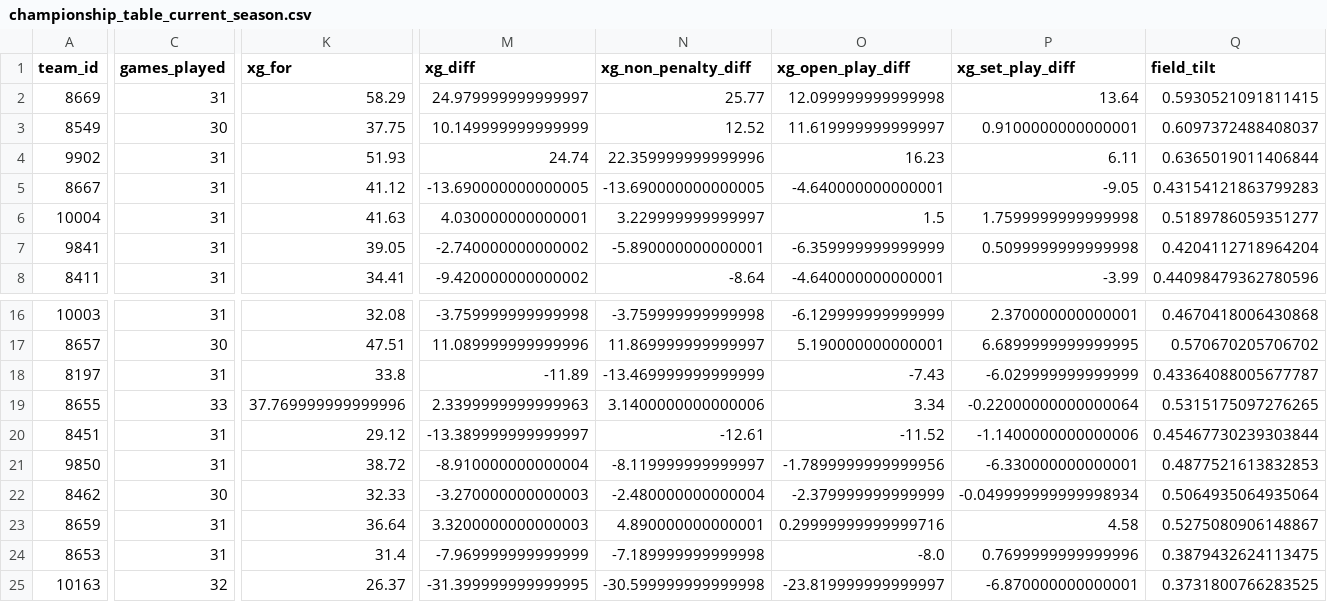
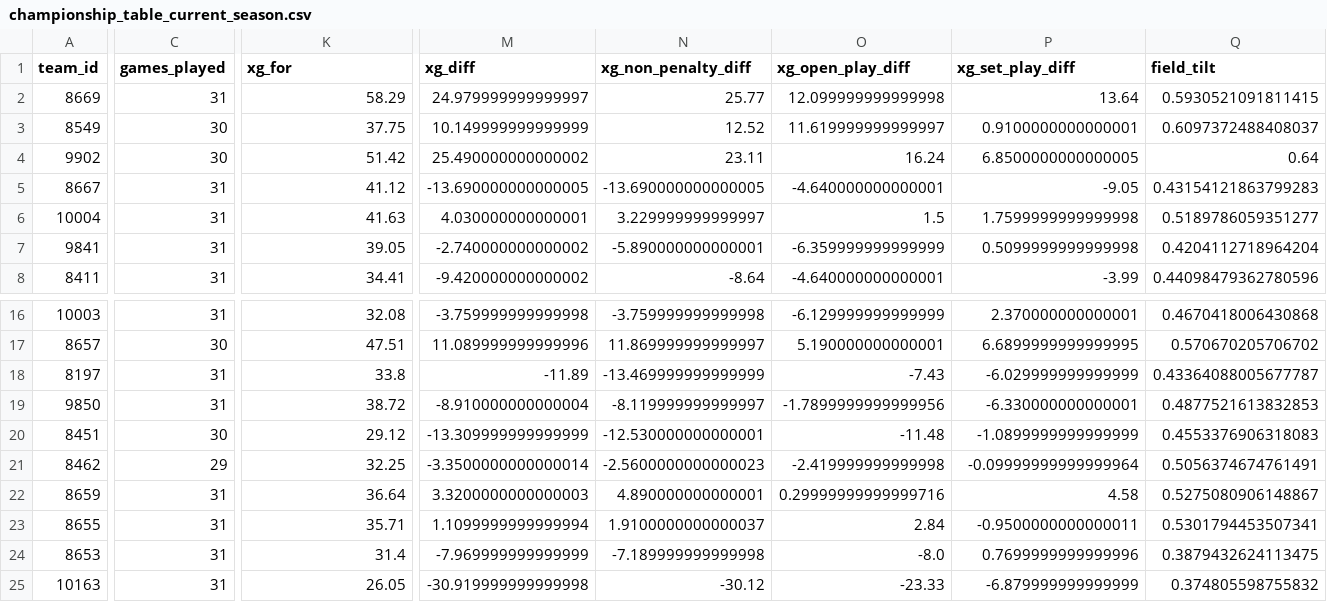
Before and after one commit to johnknightstats/johnknightstats.github.io, a CSV file: docs/dashboards/pl-table/championship_table_current_season.csv, drawn as a sheet; only a part is shown, gaps mark what is left out; removed rows and columns are numbered as before the commit, all else as after; rows hold the shown columns only; the diff covers the shown part only; the diff names each change by its address in the sheet, - before the commit and + after, or states it on an @@ line.

Commit message:
Refresh dashboards

```diff
--- a/docs/dashboards/pl-table/championship_table_current_season.csv
+++ b/docs/dashboards/pl-table/championship_table_current_season.csv
-C4 (games_played): 31
+C4 (games_played): 30
-K4 (xg_for): 51.93
+K4 (xg_for): 51.42
-M4 (xg_diff): 24.74
+M4 (xg_diff): 25.490000000000002
-N4 (xg_non_penalty_diff): 22.359999999999996
+N4 (xg_non_penalty_diff): 23.11
-O4 (xg_open_play_diff): 16.23
+O4 (xg_open_play_diff): 16.24
-P4 (xg_set_play_diff): 6.11
+P4 (xg_set_play_diff): 6.8500000000000005
-Q4 (field_tilt): 0.6365019011406844
+Q4 (field_tilt): 0.64
-row 19: 8655 | 33 | 37.769999999999996 | 2.3399999999999963 | 3.1400000000000006 | 3.34 | -0.22000000000000064 | 0.5315175097276265
-row 20: 8451 | 31 | 29.12 | -13.389999999999997 | -12.61 | -11.52 | -1.1400000000000006 | 0.45467730239303844
+row 20: 8451 | 30 | 29.12 | -13.309999999999999 | -12.530000000000001 | -11.48 | -1.0899999999999999 | 0.4553376906318083
-C21 (games_played): 30
+C21 (games_played): 29
-K21 (xg_for): 32.33
+K21 (xg_for): 32.25
-M21 (xg_diff): -3.270000000000003
+M21 (xg_diff): -3.3500000000000014
-N21 (xg_non_penalty_diff): -2.480000000000004
+N21 (xg_non_penalty_diff): -2.5600000000000023
-O21 (xg_open_play_diff): -2.379999999999999
+O21 (xg_open_play_diff): -2.419999999999998
-P21 (xg_set_play_diff): -0.049999999999998934
+P21 (xg_set_play_diff): -0.09999999999999964
-Q21 (field_tilt): 0.5064935064935064
+Q21 (field_tilt): 0.5056374674761491
+row 23: 8655 | 31 | 35.71 | 1.1099999999999994 | 1.9100000000000037 | 2.84 | -0.9500000000000011 | 0.5301794453507341
-C25 (games_played): 32
+C25 (games_played): 31
-K25 (xg_for): 26.37
+K25 (xg_for): 26.05
-M25 (xg_diff): -31.399999999999995
+M25 (xg_diff): -30.919999999999998
-N25 (xg_non_penalty_diff): -30.599999999999998
+N25 (xg_non_penalty_diff): -30.12
-O25 (xg_open_play_diff): -23.819999999999997
+O25 (xg_open_play_diff): -23.33
-P25 (xg_set_play_diff): -6.870000000000001
+P25 (xg_set_play_diff): -6.879999999999999
-Q25 (field_tilt): 0.3731800766283525
+Q25 (field_tilt): 0.374805598755832
```
Also changed, not shown: 13 edited cells elsewhere in this file, 13 other files.
